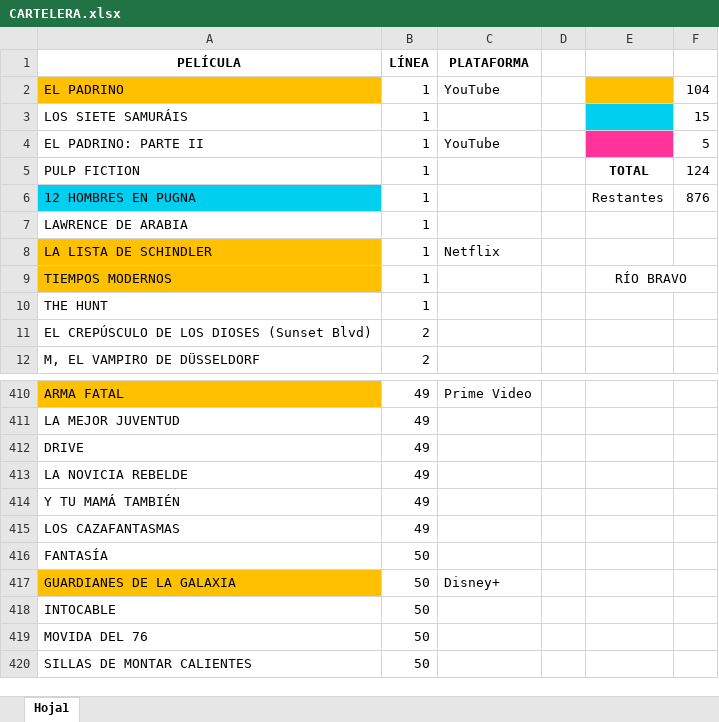
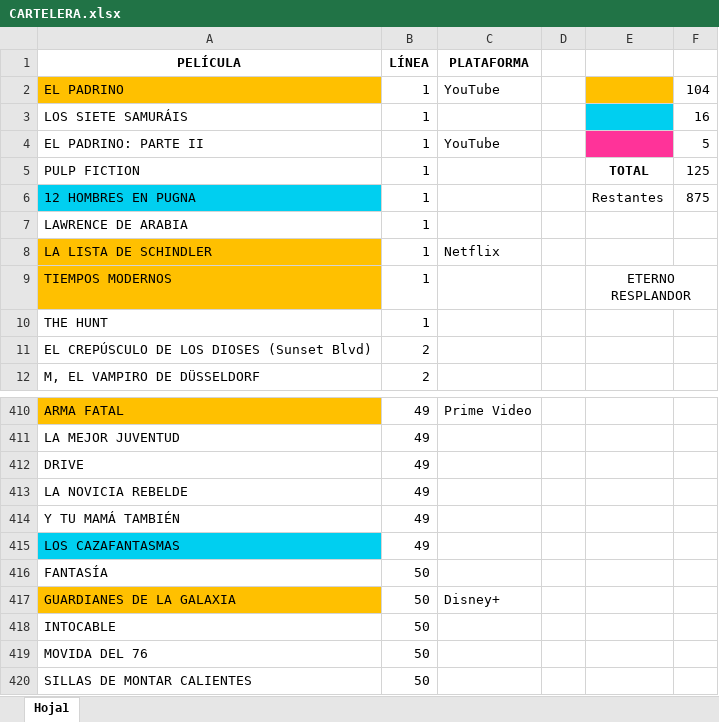
Before and after one commit to MarcosLaporte/CARTELERA-1000-PELICULAS, an Excel workbook: CARTELERA.xlsx, sheet Hoja1, drawn as a sheet; only a part is shown, gaps mark what is left out; values as stored, in another font and other column widths than the file's, no borders; the diff names each change by its address in the sheet, - before the commit and + after, or states it on an @@ line.

```diff
--- a/CARTELERA.xlsx (sheet Hoja1)
+++ b/CARTELERA.xlsx (sheet Hoja1)
-F3: 15
+F3: 16
-F5: 124
+F5: 125
-F6: 876
+F6: 875
-E9: RÍO BRAVO
+E9: ETERNO RESPLANDOR
-A415 fill: none
+A415 fill: #00CFF0
```
Also changed, not shown: 1 other file.
